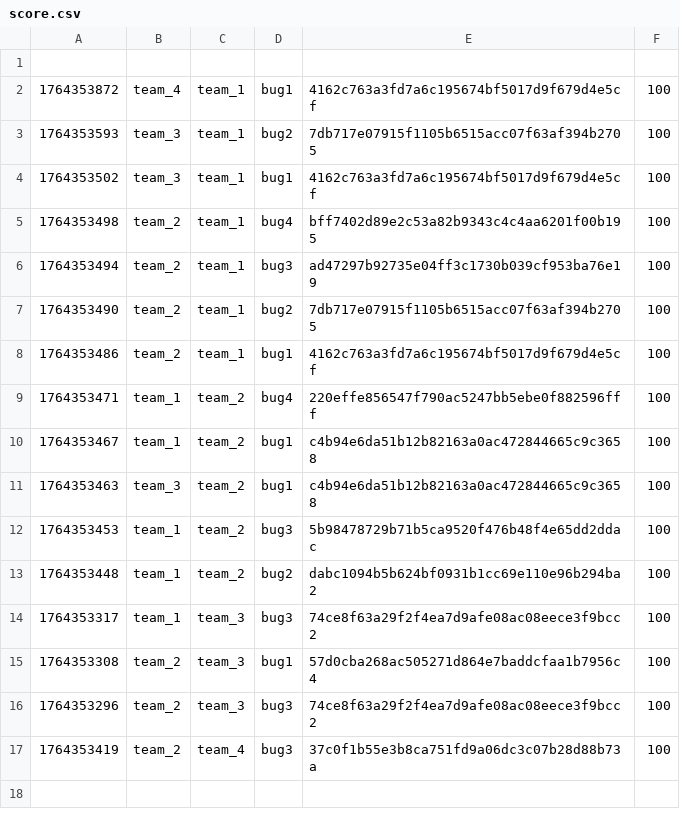
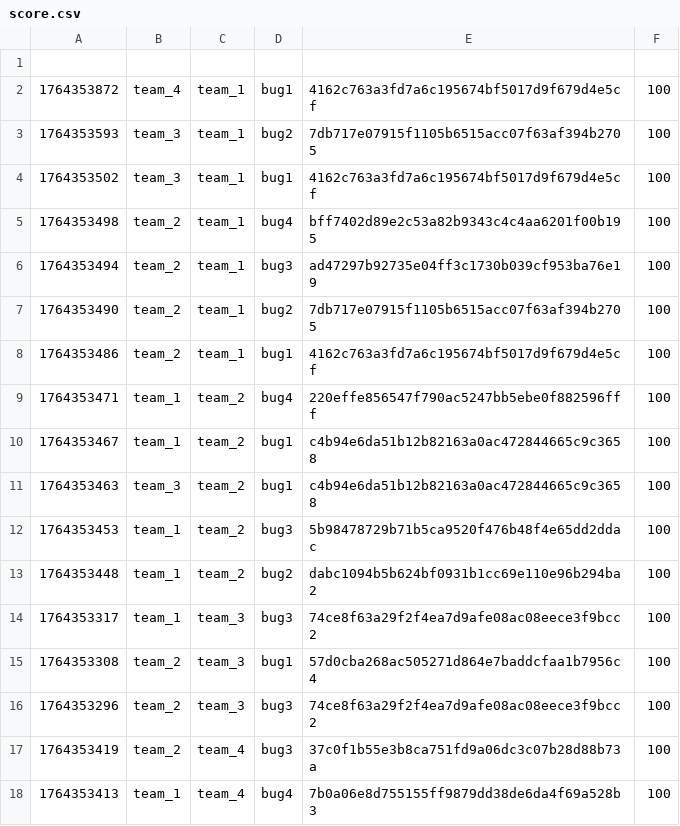
Before and after one commit to hspace-io/2025w-gitctf-score, a CSV file: score.csv, drawn as a sheet.

Commit message:
[Score] team_1 +100
team_1 attacked `bug4` 7b0a06e8d755155ff9879dd38de6da4f69a528b3 of team_4

```diff
--- a/score.csv
+++ b/score.csv
@@ -17 +17,2 @@
 1764353419,team_2,team_4,bug3,37c0f1b55e3b8ca751fd9a06dc3c07b28d88b73a,100
+1764353413,team_1,team_4,bug4,7b0a06e8d755155ff9879dd38de6da4f69a528b3,100
```
